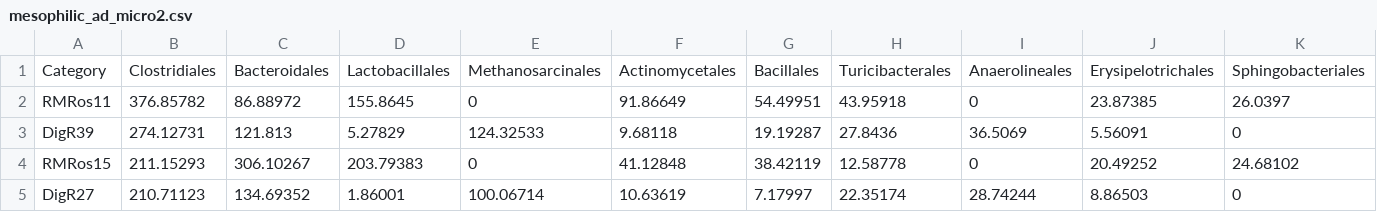
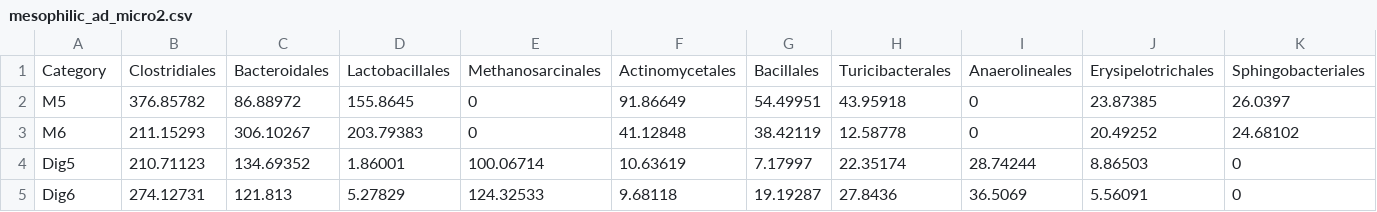
Before and after one commit to floresod/resistome_mesophilic_ad, a CSV file: data/mesophilic_ad_micro2.csv, drawn as a sheet; only a part is shown; removed rows and columns are numbered as before the commit, all else as after; rows hold the shown columns only; the diff names each change by its address in the sheet, - before the commit and + after, or states it on an @@ line.

```diff
--- a/data/mesophilic_ad_micro2.csv
+++ b/data/mesophilic_ad_micro2.csv
-A2: RMRos11
+A2: M5
-row 3: DigR39 | 274.12731 | 121.813 | 5.27829 | 124.32533 | 9.68118 | 19.19287 | 27.8436 | 36.5069 | 5.56091 | 0
-A3: RMRos15
+A3: M6
-A4: DigR27
+A4: Dig5
+row 5: Dig6 | 274.12731 | 121.813 | 5.27829 | 124.32533 | 9.68118 | 19.19287 | 27.8436 | 36.5069 | 5.56091 | 0
```
Also changed, not shown: data/mesophilic_ad_micro1.csv, data/mesophilic_ad_res1.csv, 7 other files.
